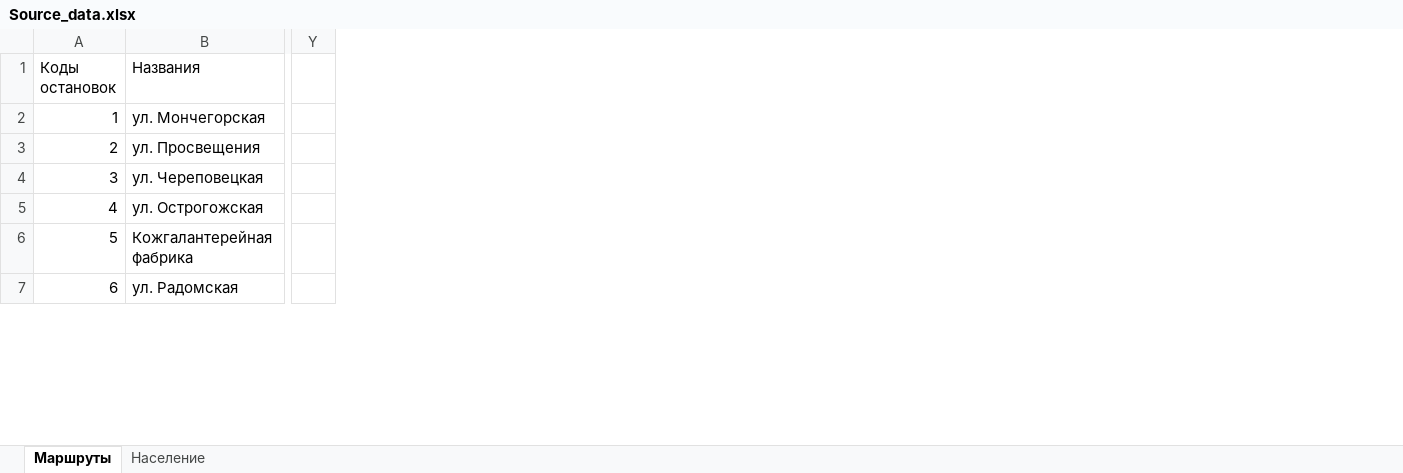
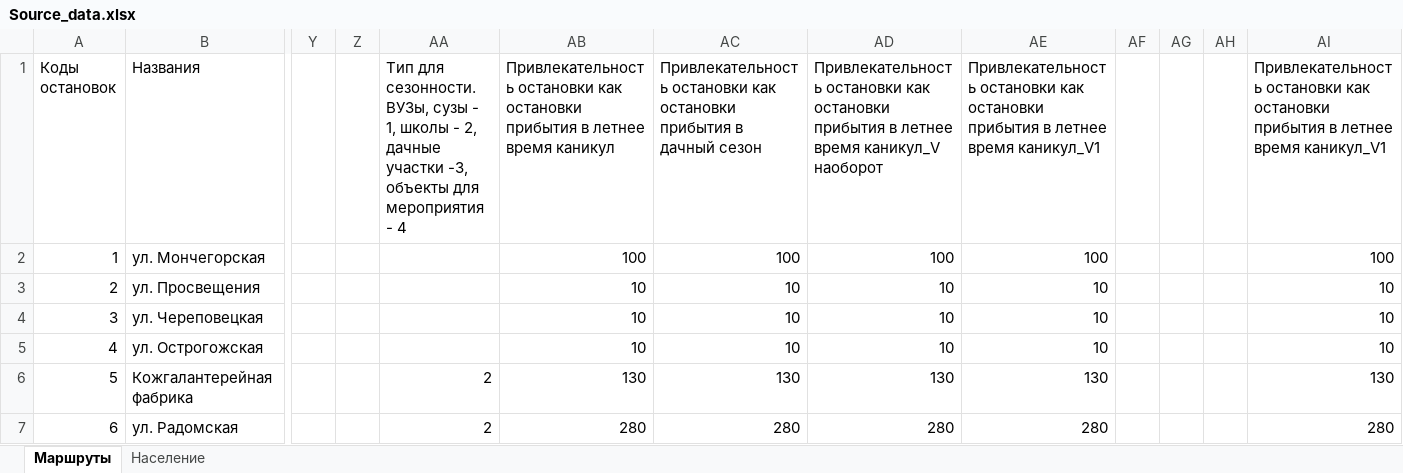
Before and after one commit to aepanfilov/Transport2017, an Excel workbook: данные/Source_data.xlsx, sheet Маршруты, drawn as a sheet; only a part is shown, gaps mark what is left out; values as stored, in another font and other column widths than the file's, no cell formats; conditional formats not drawn; the diff covers the shown part only; the diff names each change by its address in the sheet, - before the commit and + after, or states it on an @@ line.

Commit message:
Обработка сезонности

```diff
--- a/данные/Source_data.xlsx (sheet Маршруты)
+++ b/данные/Source_data.xlsx (sheet Маршруты)
+column Z, empty
+column AA, rows 1-7: Тип для сезонности. ВУЗы, сузы - 1, школы - 2, дачные участки -3, объекты для мероприятия - 4 |  |  |  |  | 2 | 2
+column AB, rows 1-7: Привлекательность остановки как остановки прибытия в летнее время каникул | 100 | 10 | 10 | 10 | 130 | 280
+column AC, rows 1-7: Привлекательность остановки как остановки прибытия в дачный сезон | 100 | 10 | 10 | 10 | 130 | 280
+column AD, rows 1-7: Привлекательность остановки как остановки прибытия в летнее время каникул_V наоборот | 100 | 10 | 10 | 10 | 130 | 280
+column AE, rows 1-7: Привлекательность остановки как остановки прибытия в летнее время каникул_V1 | 100 | 10 | 10 | 10 | 130 | 280
+column AF, empty
+column AG, empty
+column AH, empty
+column AI, rows 1-7: Привлекательность остановки как остановки прибытия в летнее время каникул_V1 | 100 | 10 | 10 | 10 | 130 | 280
```
Also changed, not shown: 4 edited cells elsewhere in this sheet, cell formats, данные/Source_Univers.xlsx, 8 other files.
